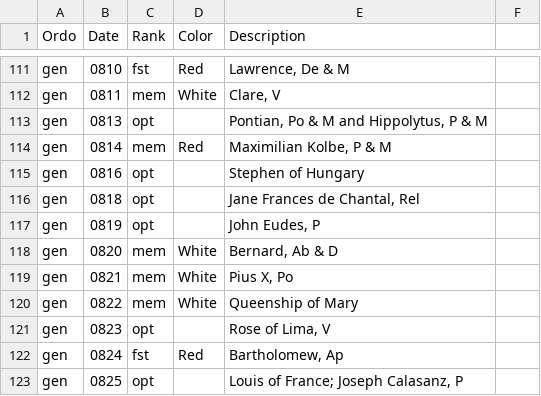
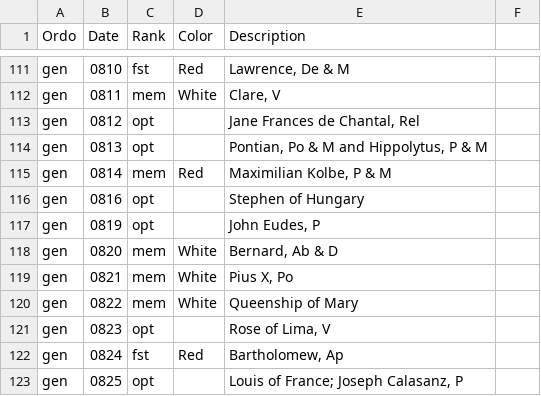
Before and after one commit to dfalkner/lcal, a TSV file: db/seeds/03a_proper_of_saints.tsv, drawn as a sheet; only a part is shown, gaps mark what is left out; removed rows and columns are numbered as before the commit, all else as after; the diff names each change by its address in the sheet, - before the commit and + after, or states it on an @@ line.

```diff
--- a/db/seeds/03a_proper_of_saints.tsv
+++ b/db/seeds/03a_proper_of_saints.tsv
+row 113: gen | 0812 | opt |  | Jane Frances de Chantal, Rel
-row 116: gen | 0818 | opt |  | Jane Frances de Chantal, Rel
```
Also changed, not shown: 1 other file.
